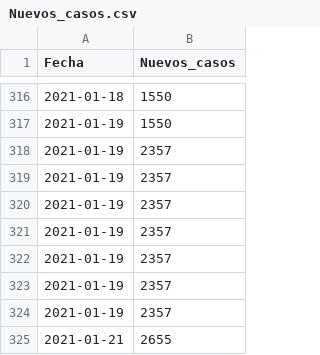
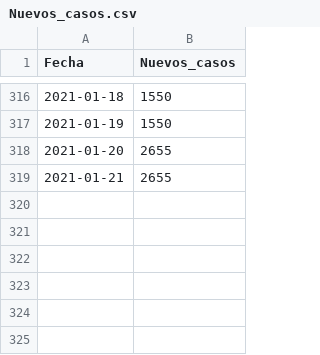
Before and after one commit to joseph78722/monitoreo-Covid-19-Bolivia, a CSV file: data/Nuevos_casos.csv, drawn as a sheet; only a part is shown, gaps mark what is left out; removed rows and columns are numbered as before the commit, all else as after; the diff names each change by its address in the sheet, - before the commit and + after, or states it on an @@ line.

```diff
--- a/data/Nuevos_casos.csv
+++ b/data/Nuevos_casos.csv
-row 318: 2021-01-19 | 2357
-row 319: 2021-01-19 | 2357
-row 320: 2021-01-19 | 2357
-row 321: 2021-01-19 | 2357
-row 322: 2021-01-19 | 2357
-row 323: 2021-01-19 | 2357
-row 324: 2021-01-19 | 2357
+row 318: 2021-01-20 | 2655
```
Also changed, not shown: data/Confirmados.csv, data/Fallecidos.csv, 3 other files.
